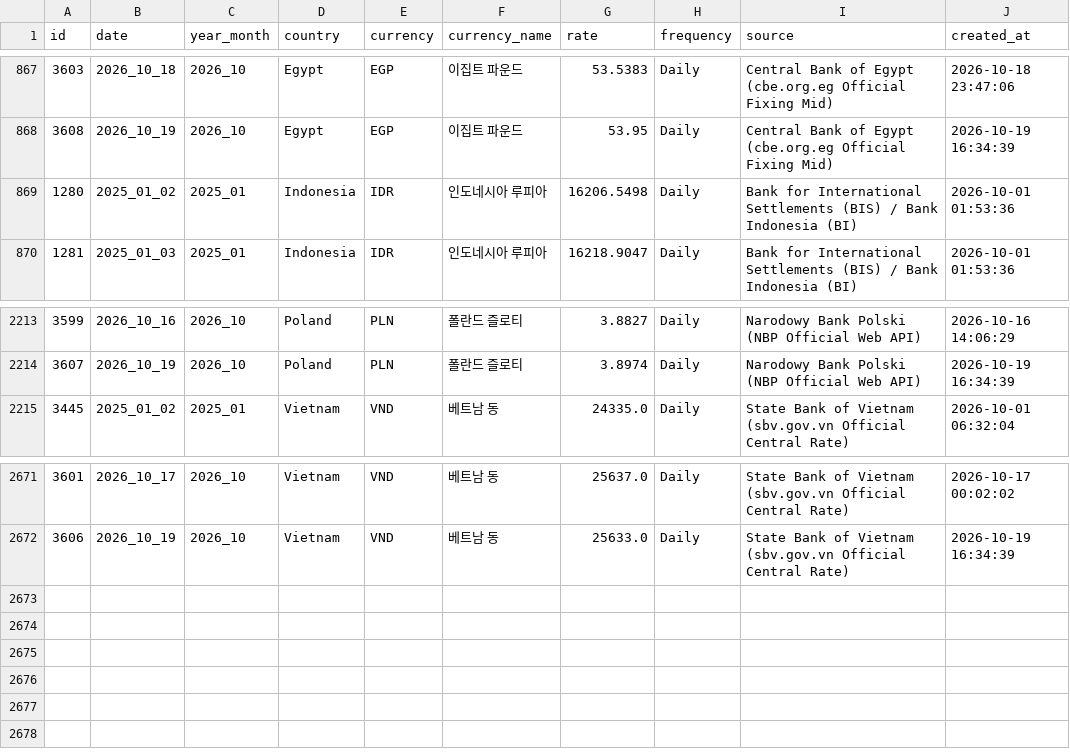
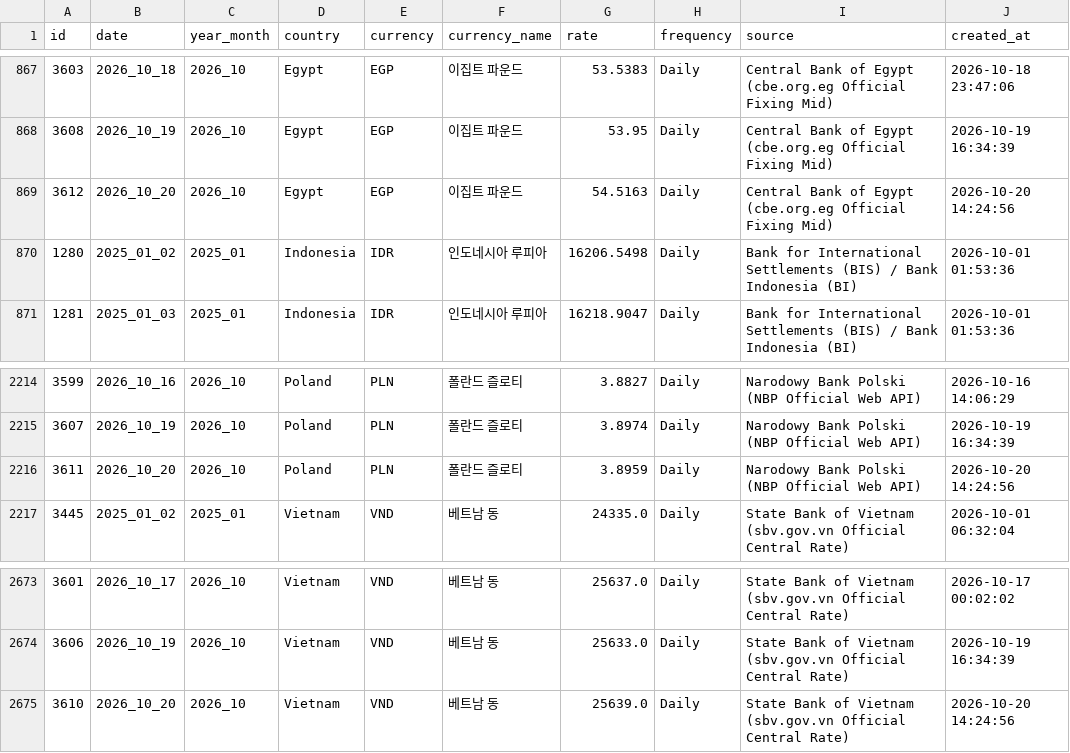
Before and after one commit to munani82/central_bank_exchange_rates, a CSV file: secondary_data/cleaned_exchange_rates.csv, drawn as a sheet; only a part is shown, gaps mark what is left out.

```diff
--- a/secondary_data/cleaned_exchange_rates.csv
+++ b/secondary_data/cleaned_exchange_rates.csv
@@ -868,2 +868,3 @@
 3608,2026_10_19,2026_10,Egypt,EGP,이집트 파운드,53.95,Daily,Central Bank of Egypt (cbe.org.eg Official Fixing Mid),2026-10-19 16:34:39
+3612,2026_10_20,2026_10,Egypt,EGP,이집트 파운드,54.5163,Daily,Central Bank of Egypt (cbe.org.eg Official Fixing Mid),2026-10-20 14:24:56
 1280,2025_01_02,2025_01,Indonesia,IDR,인도네시아 루피아,16206.5498,Daily,Bank for International Settlements (BIS) / Bank Indonesia (BI),2026-10-01 01:53:36
@@ -2214,2 +2215,3 @@
 3607,2026_10_19,2026_10,Poland,PLN,폴란드 즐로티,3.8974,Daily,Narodowy Bank Polski (NBP Official Web API),2026-10-19 16:34:39
+3611,2026_10_20,2026_10,Poland,PLN,폴란드 즐로티,3.8959,Daily,Narodowy Bank Polski (NBP Official Web API),2026-10-20 14:24:56
 3445,2025_01_02,2025_01,Vietnam,VND,베트남 동,24335.0,Daily,State Bank of Vietnam (sbv.gov.vn Official Central Rate),2026-10-01 06:32:04
@@ -2672 +2674,2 @@
 3606,2026_10_19,2026_10,Vietnam,VND,베트남 동,25633.0,Daily,State Bank of Vietnam (sbv.gov.vn Official Central Rate),2026-10-19 16:34:39
+3610,2026_10_20,2026_10,Vietnam,VND,베트남 동,25639.0,Daily,State Bank of Vietnam (sbv.gov.vn Official Central Rate),2026-10-20 14:24:56
```
Also changed, not shown: 9 other files.
